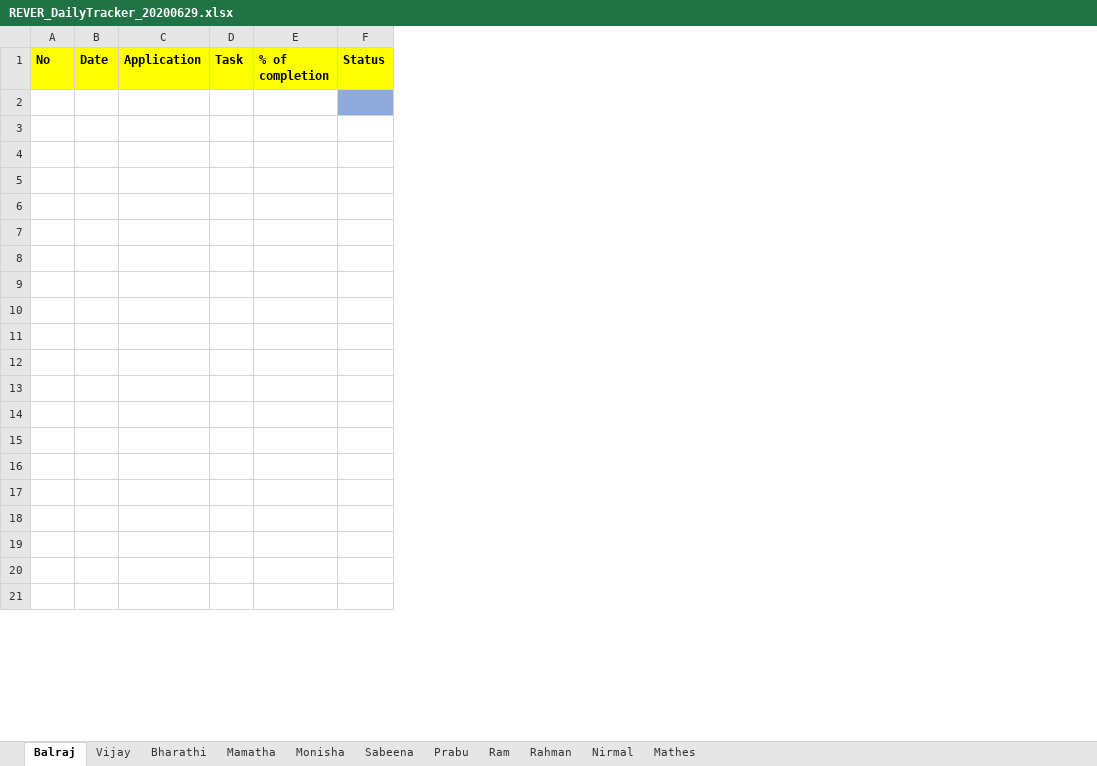
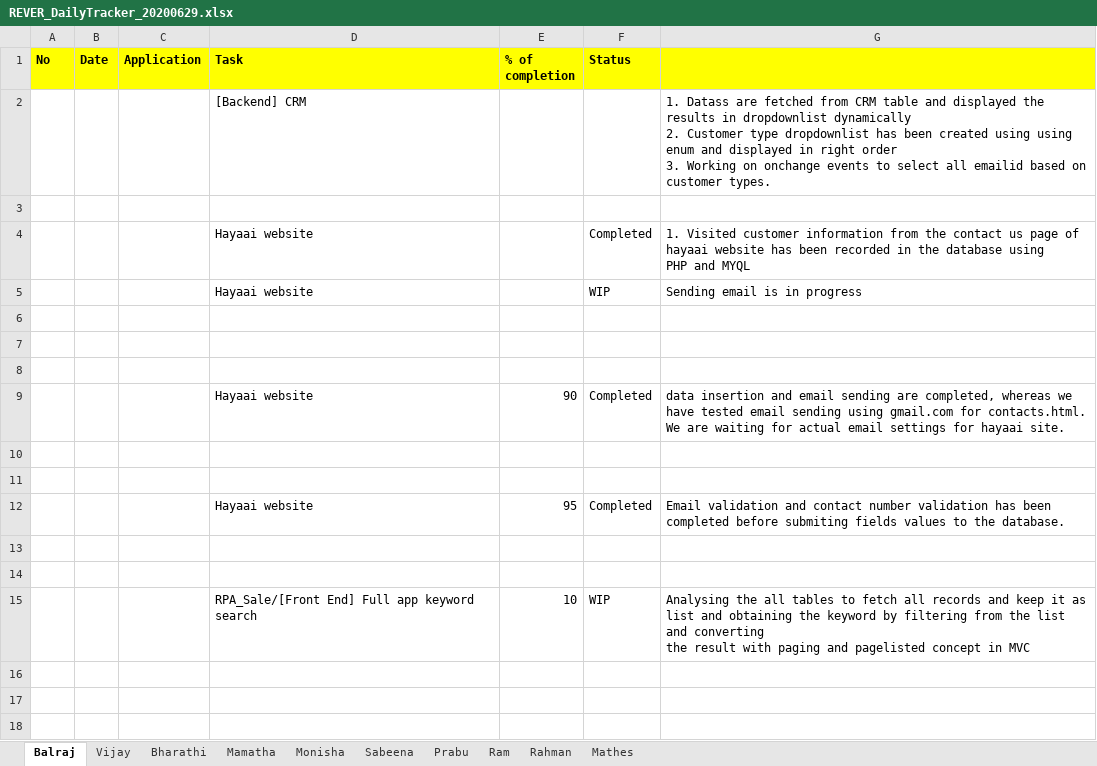
Before and after one commit to tcbalaji/DailyTracker, an Excel workbook: REVER_DailyTracker_20200629.xlsx, sheet Balraj, drawn as a sheet; only a part is shown; values as stored, in another font and other column widths than the file's, no borders; removed rows and columns are numbered as before the commit, all else as after; ↵ is a line break in a cell; the diff covers the shown part only; the diff names each change by its address in the sheet, - before the commit and + after, or states it on an @@ line.

```diff
--- a/REVER_DailyTracker_20200629.xlsx (sheet Balraj)
+++ b/REVER_DailyTracker_20200629.xlsx (sheet Balraj)
-sheet tab: Nirmal
-column D (Task), empty
-column E (% of completion), empty
-column F (Status), empty
+column D (Task), rows 2-15: [Backend] CRM |  | Hayaai website | Hayaai website |  |  |  | Hayaai website |  |  | Hayaai website |  |  | RPA_Sale/[Front End] Full app keyword search
+column E (% of completion), rows 9-15: 90 |  |  | 95 |  |  | 10
+column F (Status), rows 4-15: Completed | WIP |  |  |  | Completed |  |  | Completed |  |  | WIP
+column G, rows 2-15: 1. Datass are fetched from CRM table and displayed the results in dropdownlist dynamically ↵ 2. Customer type dropdownlist has been created using using enum and displayed in right order ↵ 3. Working on onchange events to select all emailid based on customer types. |  | 1. Visited customer information from the contact us page of hayaai website has been recorded in the database using ↵ PHP and MYQL | Sending email is in progress |  |  |  | data insertion and email sending are completed, whereas we have tested email sending using gmail.com for contacts.html. ↵ We are waiting for actual email settings for hayaai site. |  |  | Email validation and contact number validation has been completed before submiting fields values to the database. |  |  | Analysing the all tables to fetch all records and keep it as list and obtaining the keyword by filtering from the list and converting ↵ the result with paging and pagelisted concept in MVC
-row 2: (empty)
-row 3: (empty)
-row 4: (empty)
-row 2: (empty)
+row 2:  |  |  | [Backend] CRM |  |  | 1. Datass are fetched from CRM table and displayed the results in dropdownlist dynamically ↵ 2. Customer type dropdownlist has been created using using enum and displayed in right order ↵ 3. Working on onchange events to select all emailid based on customer types.
-row 4: (empty)
+row 4:  |  |  | Hayaai website |  | Completed | 1. Visited customer information from the contact us page of hayaai website has been recorded in the database using ↵ PHP and MYQL
-row 5: (empty)
+row 5:  |  |  | Hayaai website |  | WIP | Sending email is in progress
-row 9: (empty)
+row 9:  |  |  | Hayaai website | 90 | Completed | data insertion and email sending are completed, whereas we have tested email sending using gmail.com for contacts.html. ↵ We are waiting for actual email settings for hayaai site.
-row 12: (empty)
+row 12:  |  |  | Hayaai website | 95 | Completed | Email validation and contact number validation has been completed before submiting fields values to the database.
-row 15: (empty)
+row 15:  |  |  | RPA_Sale/[Front End] Full app keyword search | 10 | WIP | Analysing the all tables to fetch all records and keep it as list and obtaining the keyword by filtering from the list and converting ↵ the result with paging and pagelisted concept in MVC
```
Also changed, not shown: 101 added rows elsewhere in this sheet, sheet Monisha, sheet Vijay.
